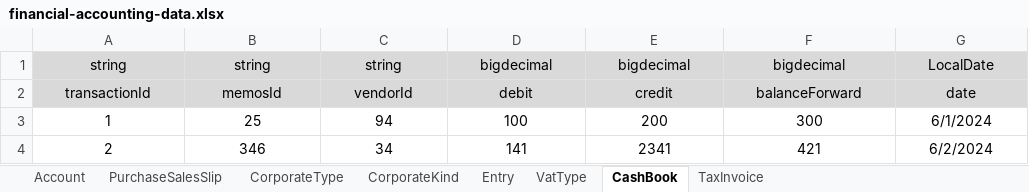
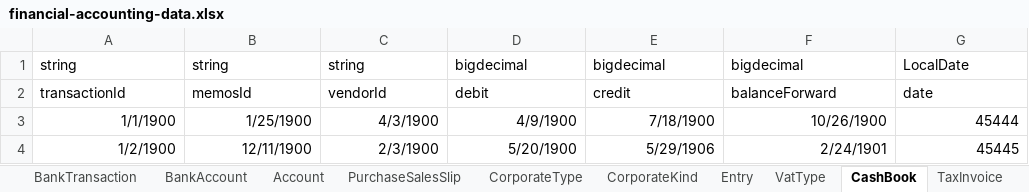
Before and after one commit to wjdn154/ERPSystem-Phase1, an Excel workbook: src/main/resources/financial-accounting-data.xlsx, sheet CashBook, drawn as a sheet; values as stored, in another font and other column widths than the file's, no borders; removed rows and columns are numbered as before the commit, all else as after; the diff names each change by its address in the sheet, - before the commit and + after, or states it on an @@ line.

```diff
--- a/src/main/resources/financial-accounting-data.xlsx (sheet CashBook)
+++ b/src/main/resources/financial-accounting-data.xlsx (sheet CashBook)
+sheet tab: BankTransaction
+sheet tab: BankAccount
@@ A1:G2 fill: #D9D9D9 → none, alignment: center → left @@
-row 3: 1 | 25 | 94 | 100 | 200 | 300 | 6/1/2024
-row 4: 2 | 346 | 34 | 141 | 2341 | 421 | 6/2/2024
+row 3: 1/1/1900 | 1/25/1900 | 4/3/1900 | 4/9/1900 | 7/18/1900 | 10/26/1900 | 45444
+row 4: 1/2/1900 | 12/11/1900 | 2/3/1900 | 5/20/1900 | 5/29/1906 | 2/24/1901 | 45445
```
Also changed, not shown: sheet Account, sheet PurchaseSalesSlip, sheet TaxInvoice, sheet VatType, sheet CorporateKind, sheet CorporateType, 1 more sheet.
